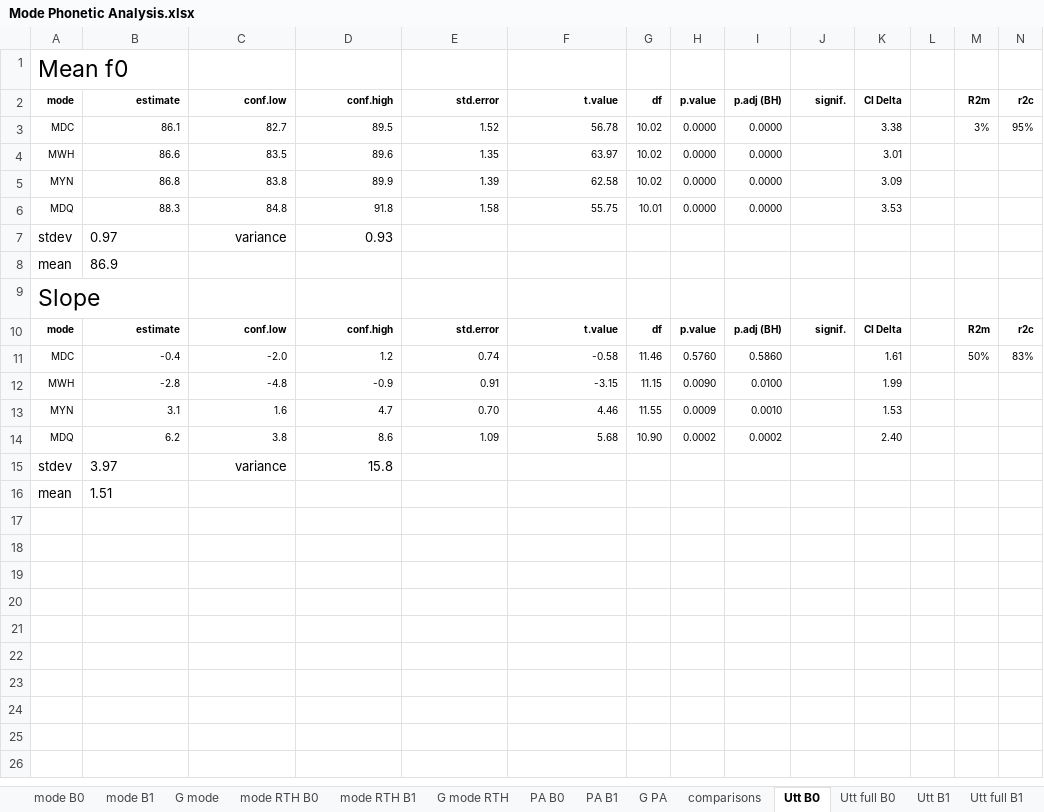
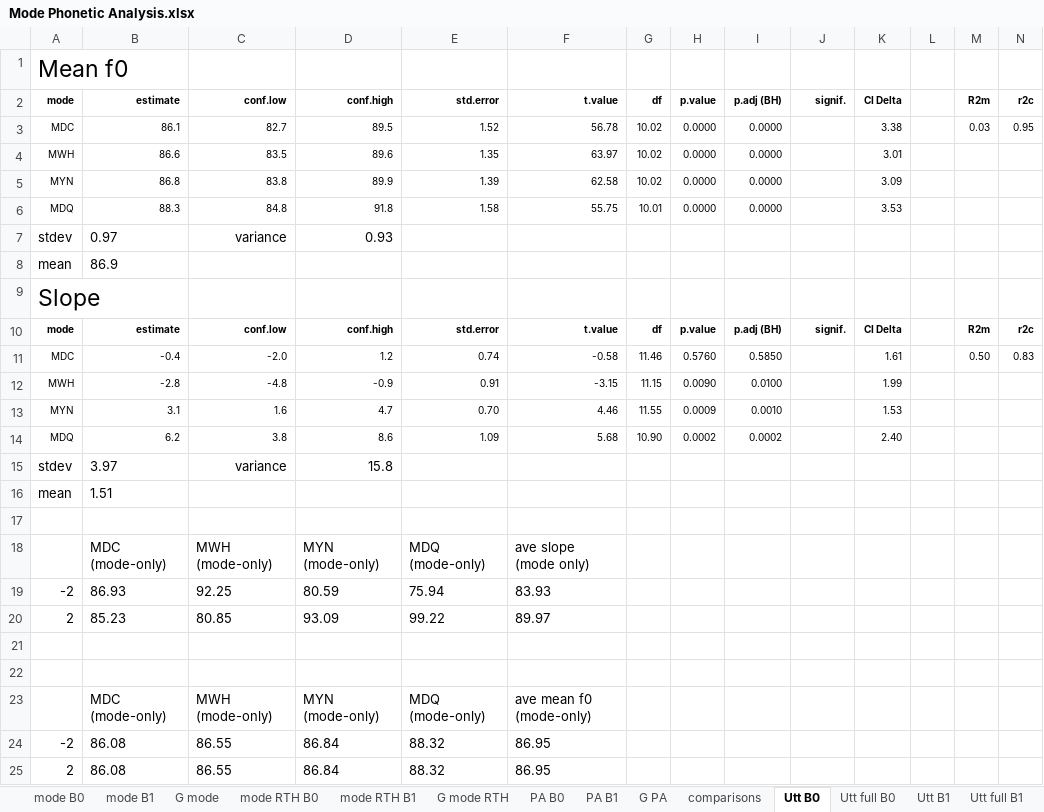
Before and after one commit to AERodgers/PhD, an Excel workbook: Ch_7_Sentence_Modes/Mode Phonetic Analysis.xlsx, sheet Utt B0, drawn as a sheet; values as stored, in another font and other column widths than the file's, no borders; charts and pictures and conditional formats not drawn; the diff names each change by its address in the sheet, - before the commit and + after, or states it on an @@ line.

```diff
--- a/Ch_7_Sentence_Modes/Mode Phonetic Analysis.xlsx (sheet Utt B0)
+++ b/Ch_7_Sentence_Modes/Mode Phonetic Analysis.xlsx (sheet Utt B0)
-M3 (R2m): 3%
+M3 (R2m): 0.03
-N3 (r2c): 95%
+N3 (r2c): 0.95
-I11 (p.adj (BH)): 0.5860
+I11 (p.adj (BH)): 0.5850
-M11 (R2m): 50%
+M11 (R2m): 0.50
-N11 (r2c): 83%
+N11 (r2c): 0.83
+row 17: (empty)
+row 18:  | MDC (mode-only) | MWH (mode-only) | MYN (mode-only) | MDQ (mode-only) | ave slope (mode only)
+row 19: -2 | 86.93 | 92.25 | 80.59 | 75.94 | 83.93
+row 20: 2 | 85.23 | 80.85 | 93.09 | 99.22 | 89.97
+row 21: (empty)
+row 22: (empty)
+row 23:  | MDC (mode-only) | MWH (mode-only) | MYN (mode-only) | MDQ (mode-only) | ave mean f0 (mode-only)
+row 24: -2 | 86.08 | 86.55 | 86.84 | 88.32 | 86.95
+row 25: 2 | 86.08 | 86.55 | 86.84 | 88.32 | 86.95
```
Also changed, not shown: sheet mode RTH B0, sheet comparisons, sheet Utt mean betas, sheet Utt full B0, sheet mode B1, sheet mode B0, 4 more sheets, formulas that keep their value, charts or pictures, 14 other files.
